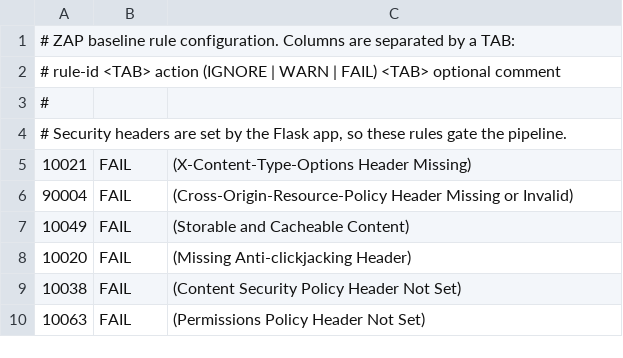
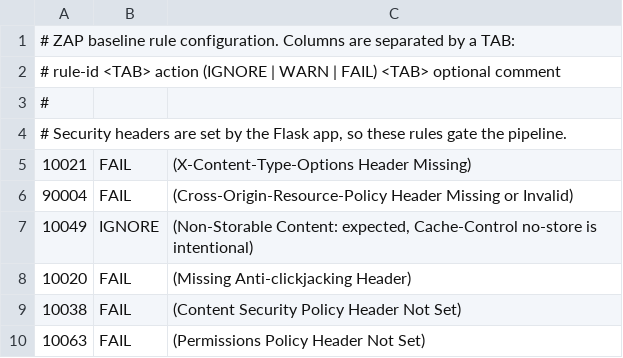
Before and after one commit to M-249S/devops-cicd-project, a TSV file: .zap/rules.tsv, drawn as a sheet.

Commit message:
Ignore ZAP 10049: non-storable responses are intentional

```diff
--- a/.zap/rules.tsv
+++ b/.zap/rules.tsv
@@ -6,3 +6,3 @@
 90004	FAIL	(Cross-Origin-Resource-Policy Header Missing or Invalid)
-10049	FAIL	(Storable and Cacheable Content)
+10049	IGNORE	(Non-Storable Content: expected, Cache-Control no-store is intentional)
 10020	FAIL	(Missing Anti-clickjacking Header)
```
